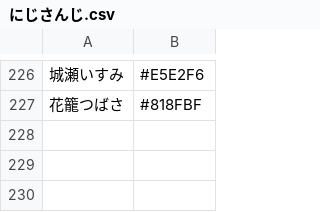
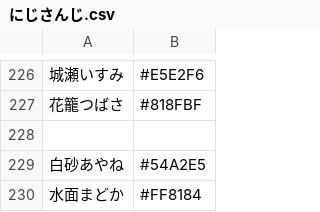
Before and after one commit to ajshooting/Vtuber-Palette, a CSV file: colordict/にじさんじ.csv, drawn as a sheet; only a part is shown, gaps mark what is left out.

```diff
--- a/colordict/にじさんじ.csv
+++ b/colordict/にじさんじ.csv
@@ -227 +227,4 @@
 花籠つばさ,#818FBF
+
+白砂あやね,#54A2E5
+水面まどか,#FF8184
```
